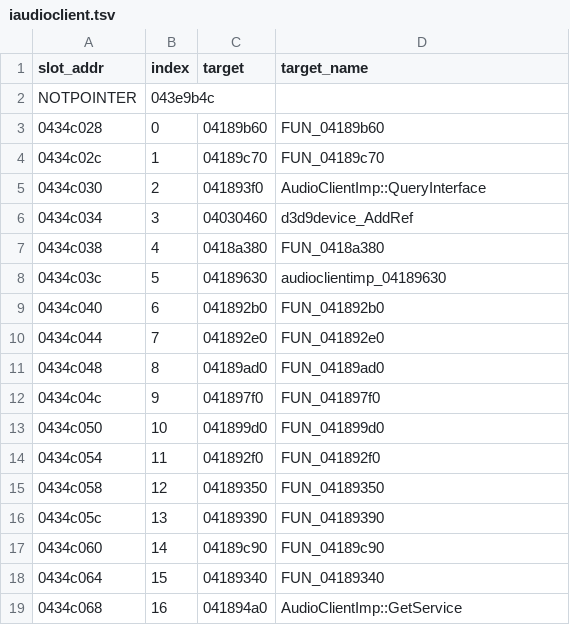
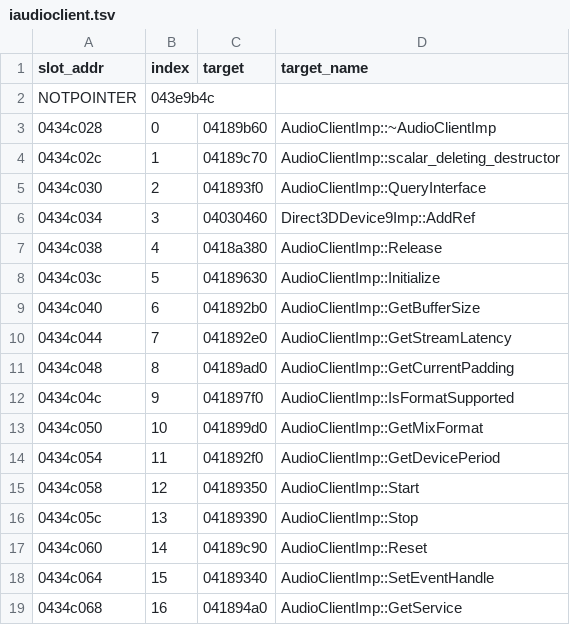
Before and after one commit to thegliffy/OpenRow2, a TSV file: agent/vtables/iaudioclient.tsv, drawn as a sheet.

```diff
--- a/agent/vtables/iaudioclient.tsv
+++ b/agent/vtables/iaudioclient.tsv
@@ -2,18 +2,18 @@ slot_addr	index	target	target_name
 NOTPOINTER	043e9b4c
-0434c028	0	04189b60	FUN_04189b60
-0434c02c	1	04189c70	FUN_04189c70
+0434c028	0	04189b60	AudioClientImp::~AudioClientImp
+0434c02c	1	04189c70	AudioClientImp::scalar_deleting_destructor
 0434c030	2	041893f0	AudioClientImp::QueryInterface
-0434c034	3	04030460	d3d9device_AddRef
-0434c038	4	0418a380	FUN_0418a380
-0434c03c	5	04189630	audioclientimp_04189630
-0434c040	6	041892b0	FUN_041892b0
-0434c044	7	041892e0	FUN_041892e0
-0434c048	8	04189ad0	FUN_04189ad0
-0434c04c	9	041897f0	FUN_041897f0
-0434c050	10	041899d0	FUN_041899d0
-0434c054	11	041892f0	FUN_041892f0
-0434c058	12	04189350	FUN_04189350
-0434c05c	13	04189390	FUN_04189390
-0434c060	14	04189c90	FUN_04189c90
-0434c064	15	04189340	FUN_04189340
+0434c034	3	04030460	Direct3DDevice9Imp::AddRef
+0434c038	4	0418a380	AudioClientImp::Release
+0434c03c	5	04189630	AudioClientImp::Initialize
+0434c040	6	041892b0	AudioClientImp::GetBufferSize
+0434c044	7	041892e0	AudioClientImp::GetStreamLatency
+0434c048	8	04189ad0	AudioClientImp::GetCurrentPadding
+0434c04c	9	041897f0	AudioClientImp::IsFormatSupported
+0434c050	10	041899d0	AudioClientImp::GetMixFormat
+0434c054	11	041892f0	AudioClientImp::GetDevicePeriod
+0434c058	12	04189350	AudioClientImp::Start
+0434c05c	13	04189390	AudioClientImp::Stop
+0434c060	14	04189c90	AudioClientImp::Reset
+0434c064	15	04189340	AudioClientImp::SetEventHandle
 0434c068	16	041894a0	AudioClientImp::GetService
```
Also changed, not shown: agent/vtables/dinputdevice8.tsv, agent/vtables/dinputgamepad.tsv, 18 other files.
